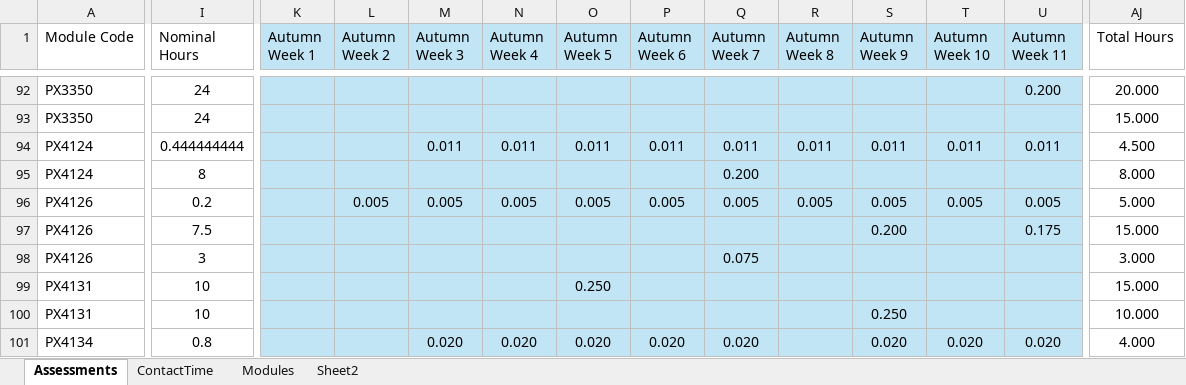
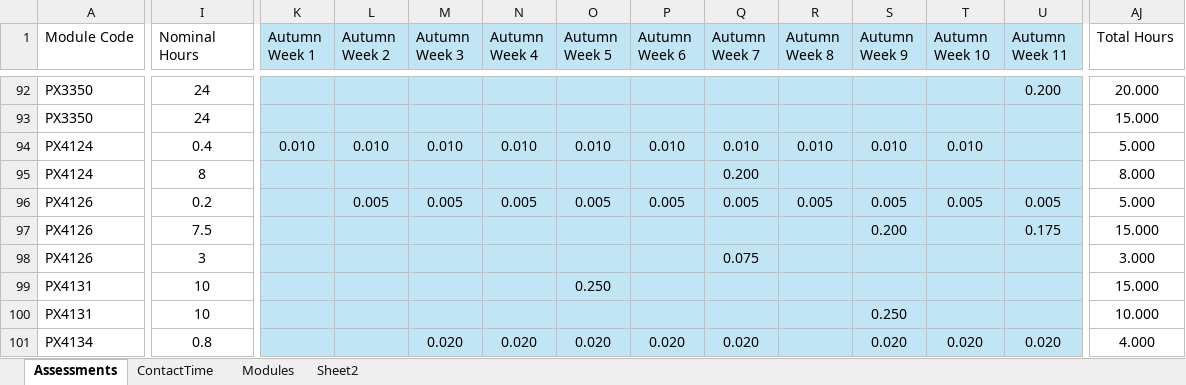
Before and after one commit to chrisnorth/workload-model, an Excel workbook: AssessmentSchedule_2526.xlsx, sheet Assessments, drawn as a sheet; only a part is shown, gaps mark what is left out; values as stored, in another font and other column widths than the file's, no borders; table styles not drawn; the diff names each change by its address in the sheet, - before the commit and + after, or states it on an @@ line.

Commit message:
tweaked PX4124 assessment

```diff
--- a/AssessmentSchedule_2526.xlsx (sheet Assessments)
+++ b/AssessmentSchedule_2526.xlsx (sheet Assessments)
-I94 (Nominal Hours): 0.444444444
+I94 (Nominal Hours): 0.4
-K94 (Autumn Week 1): (empty)
+K94 (Autumn Week 1): 0.010
-L94 (Autumn Week 2): (empty)
+L94 (Autumn Week 2): 0.010
-M94 (Autumn Week 3): 0.011
+M94 (Autumn Week 3): 0.010
-N94 (Autumn Week 4): 0.011
+N94 (Autumn Week 4): 0.010
-O94 (Autumn Week 5): 0.011
+O94 (Autumn Week 5): 0.010
-P94 (Autumn Week 6): 0.011
+P94 (Autumn Week 6): 0.010
-Q94 (Autumn Week 7): 0.011
+Q94 (Autumn Week 7): 0.010
-R94 (Autumn Week 8): 0.011
+R94 (Autumn Week 8): 0.010
-S94 (Autumn Week 9): 0.011
+S94 (Autumn Week 9): 0.010
-T94 (Autumn Week 10): 0.011
+T94 (Autumn Week 10): 0.010
-U94 (Autumn Week 11): 0.011
+U94 (Autumn Week 11): (empty)
-AJ94 (Total Hours): 4.500
+AJ94 (Total Hours): 5.000
```
Also changed, not shown: sheet Sheet2, AssessmentSchedule_2425.xlsx, AssessmentSchedule_2627.xlsx.
